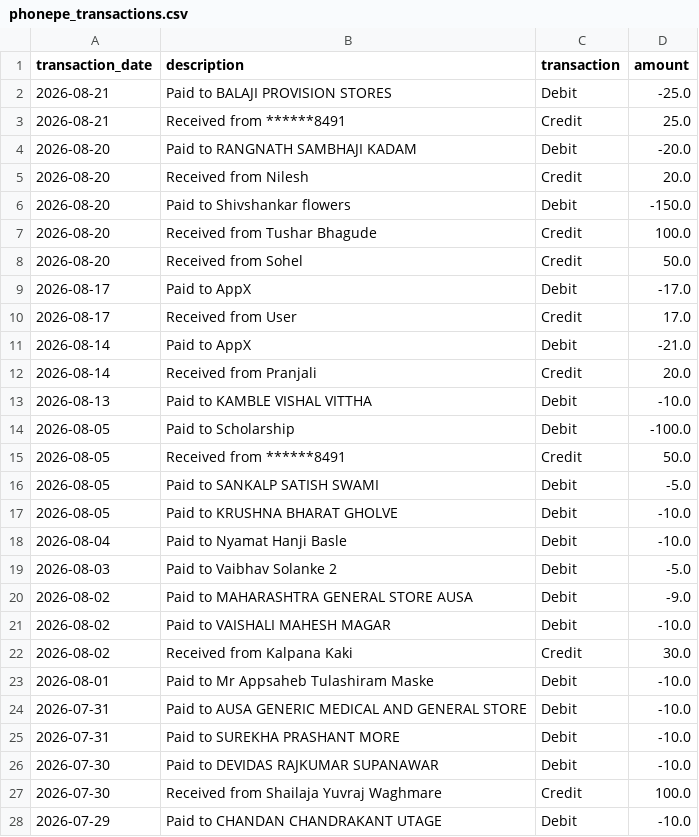
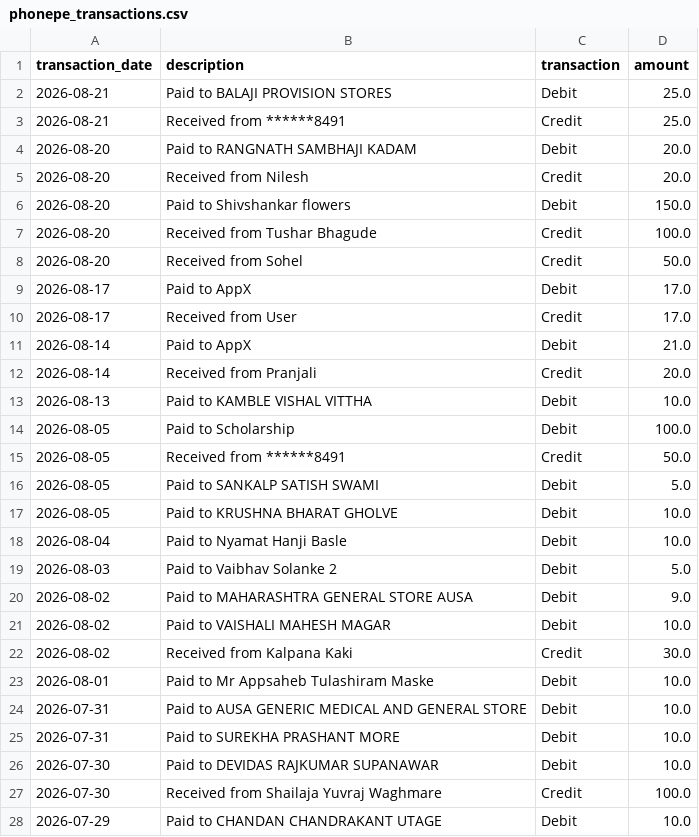
Before and after one commit to SatheMonika04/AI-Financial-Wellness-Coach, a CSV file: data/output/phonepe_transactions.csv, drawn as a sheet; only a part is shown; the diff covers the shown part only.

```diff
--- a/data/output/phonepe_transactions.csv
+++ b/data/output/phonepe_transactions.csv
@@ -1,28 +1,28 @@
 transaction_date,description,transaction,amount
-2026-08-21,Paid to BALAJI PROVISION STORES,Debit,-25.0
+2026-08-21,Paid to BALAJI PROVISION STORES,Debit,25.0
 2026-08-21,Received from ******8491,Credit,25.0
-2026-08-20,Paid to RANGNATH SAMBHAJI KADAM,Debit,-20.0
+2026-08-20,Paid to RANGNATH SAMBHAJI KADAM,Debit,20.0
 2026-08-20,Received from Nilesh,Credit,20.0
-2026-08-20,Paid to Shivshankar flowers,Debit,-150.0
+2026-08-20,Paid to Shivshankar flowers,Debit,150.0
 2026-08-20,Received from Tushar Bhagude,Credit,100.0
 2026-08-20,Received from Sohel,Credit,50.0
-2026-08-17,Paid to AppX,Debit,-17.0
+2026-08-17,Paid to AppX,Debit,17.0
 2026-08-17,Received from User,Credit,17.0
-2026-08-14,Paid to AppX,Debit,-21.0
+2026-08-14,Paid to AppX,Debit,21.0
 2026-08-14,Received from Pranjali,Credit,20.0
-2026-08-13,Paid to KAMBLE VISHAL VITTHA,Debit,-10.0
-2026-08-05,Paid to Scholarship,Debit,-100.0
+2026-08-13,Paid to KAMBLE VISHAL VITTHA,Debit,10.0
+2026-08-05,Paid to Scholarship,Debit,100.0
 2026-08-05,Received from ******8491,Credit,50.0
-2026-08-05,Paid to SANKALP SATISH SWAMI,Debit,-5.0
-2026-08-05,Paid to KRUSHNA BHARAT GHOLVE,Debit,-10.0
-2026-08-04,Paid to Nyamat Hanji Basle,Debit,-10.0
-2026-08-03,Paid to Vaibhav Solanke 2,Debit,-5.0
-2026-08-02,Paid to MAHARASHTRA GENERAL STORE AUSA,Debit,-9.0
-2026-08-02,Paid to VAISHALI MAHESH MAGAR,Debit,-10.0
+2026-08-05,Paid to SANKALP SATISH SWAMI,Debit,5.0
+2026-08-05,Paid to KRUSHNA BHARAT GHOLVE,Debit,10.0
+2026-08-04,Paid to Nyamat Hanji Basle,Debit,10.0
+2026-08-03,Paid to Vaibhav Solanke 2,Debit,5.0
+2026-08-02,Paid to MAHARASHTRA GENERAL STORE AUSA,Debit,9.0
+2026-08-02,Paid to VAISHALI MAHESH MAGAR,Debit,10.0
 2026-08-02,Received from Kalpana Kaki,Credit,30.0
-2026-08-01,Paid to Mr Appsaheb Tulashiram Maske,Debit,-10.0
-2026-07-31,Paid to AUSA GENERIC MEDICAL AND GENERAL STORE,Debit,-10.0
-2026-07-31,Paid to SUREKHA PRASHANT MORE,Debit,-10.0
-2026-07-30,Paid to DEVIDAS RAJKUMAR SUPANAWAR,Debit,-10.0
+2026-08-01,Paid to Mr Appsaheb Tulashiram Maske,Debit,10.0
+2026-07-31,Paid to AUSA GENERIC MEDICAL AND GENERAL STORE,Debit,10.0
+2026-07-31,Paid to SUREKHA PRASHANT MORE,Debit,10.0
+2026-07-30,Paid to DEVIDAS RAJKUMAR SUPANAWAR,Debit,10.0
 2026-07-30,Received from Shailaja Yuvraj Waghmare,Credit,100.0
-2026-07-29,Paid to CHANDAN CHANDRAKANT UTAGE,Debit,-10.0
+2026-07-29,Paid to CHANDAN CHANDRAKANT UTAGE,Debit,10.0
```
Also changed, not shown: 13 edited cells elsewhere in this file, 3 other files.
